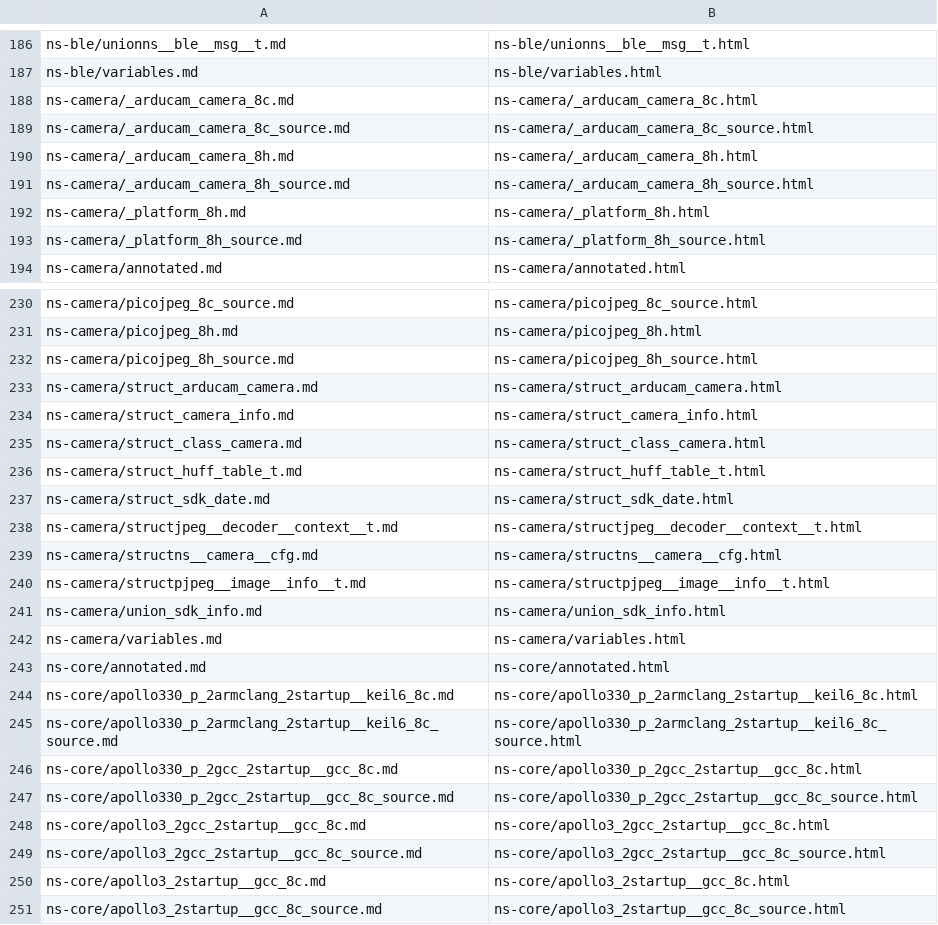
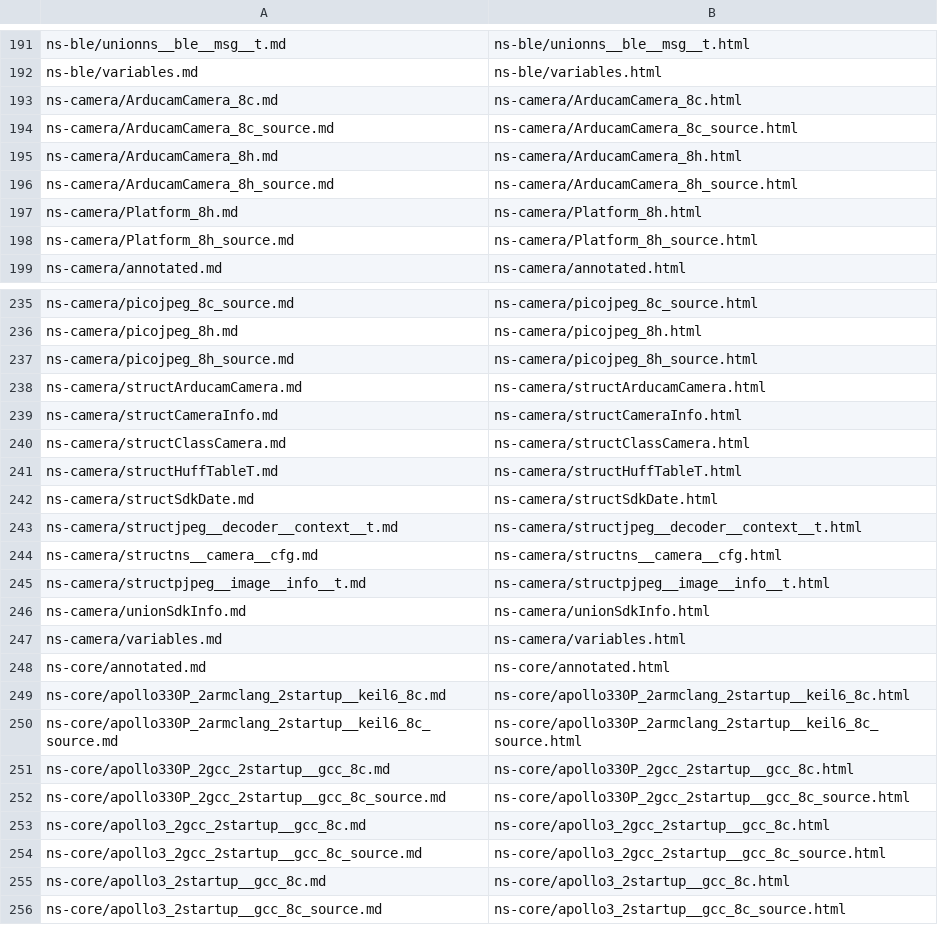
Before and after one commit to AmbiqAI/neuralSPOT, a TSV file: docs/hooks/redirect_pages.tsv, drawn as a sheet; only a part is shown, gaps mark what is left out; the diff covers the shown part only.

```diff
--- a/docs/hooks/redirect_pages.tsv
+++ b/docs/hooks/redirect_pages.tsv
@@ -187,8 +192,8 @@ ns-ble/unionns__ble__msg__t.md	ns-ble/unionns__ble__msg__t.html
 ns-ble/variables.md	ns-ble/variables.html
-ns-camera/_arducam_camera_8c.md	ns-camera/_arducam_camera_8c.html
-ns-camera/_arducam_camera_8c_source.md	ns-camera/_arducam_camera_8c_source.html
-ns-camera/_arducam_camera_8h.md	ns-camera/_arducam_camera_8h.html
-ns-camera/_arducam_camera_8h_source.md	ns-camera/_arducam_camera_8h_source.html
-ns-camera/_platform_8h.md	ns-camera/_platform_8h.html
-ns-camera/_platform_8h_source.md	ns-camera/_platform_8h_source.html
+ns-camera/ArducamCamera_8c.md	ns-camera/ArducamCamera_8c.html
+ns-camera/ArducamCamera_8c_source.md	ns-camera/ArducamCamera_8c_source.html
+ns-camera/ArducamCamera_8h.md	ns-camera/ArducamCamera_8h.html
+ns-camera/ArducamCamera_8h_source.md	ns-camera/ArducamCamera_8h_source.html
+ns-camera/Platform_8h.md	ns-camera/Platform_8h.html
+ns-camera/Platform_8h_source.md	ns-camera/Platform_8h_source.html
 ns-camera/annotated.md	ns-camera/annotated.html
@@ -232,7 +237,7 @@ ns-camera/picojpeg_8h.md	ns-camera/picojpeg_8h.html
 ns-camera/picojpeg_8h_source.md	ns-camera/picojpeg_8h_source.html
-ns-camera/struct_arducam_camera.md	ns-camera/struct_arducam_camera.html
-ns-camera/struct_camera_info.md	ns-camera/struct_camera_info.html
-ns-camera/struct_class_camera.md	ns-camera/struct_class_camera.html
-ns-camera/struct_huff_table_t.md	ns-camera/struct_huff_table_t.html
-ns-camera/struct_sdk_date.md	ns-camera/struct_sdk_date.html
+ns-camera/structArducamCamera.md	ns-camera/structArducamCamera.html
+ns-camera/structCameraInfo.md	ns-camera/structCameraInfo.html
+ns-camera/structClassCamera.md	ns-camera/structClassCamera.html
+ns-camera/structHuffTableT.md	ns-camera/structHuffTableT.html
+ns-camera/structSdkDate.md	ns-camera/structSdkDate.html
 ns-camera/structjpeg__decoder__context__t.md	ns-camera/structjpeg__decoder__context__t.html
@@ -240,9 +245,9 @@ ns-camera/structns__camera__cfg.md	ns-camera/structns__camera__cfg.html
 ns-camera/structpjpeg__image__info__t.md	ns-camera/structpjpeg__image__info__t.html
-ns-camera/union_sdk_info.md	ns-camera/union_sdk_info.html
+ns-camera/unionSdkInfo.md	ns-camera/unionSdkInfo.html
 ns-camera/variables.md	ns-camera/variables.html
 ns-core/annotated.md	ns-core/annotated.html
-ns-core/apollo330_p_2armclang_2startup__keil6_8c.md	ns-core/apollo330_p_2armclang_2startup__keil6_8c.html
-ns-core/apollo330_p_2armclang_2startup__keil6_8c_source.md	ns-core/apollo330_p_2armclang_2startup__keil6_8c_source.html
-ns-core/apollo330_p_2gcc_2startup__gcc_8c.md	ns-core/apollo330_p_2gcc_2startup__gcc_8c.html
-ns-core/apollo330_p_2gcc_2startup__gcc_8c_source.md	ns-core/apollo330_p_2gcc_2startup__gcc_8c_source.html
+ns-core/apollo330P_2armclang_2startup__keil6_8c.md	ns-core/apollo330P_2armclang_2startup__keil6_8c.html
+ns-core/apollo330P_2armclang_2startup__keil6_8c_source.md	ns-core/apollo330P_2armclang_2startup__keil6_8c_source.html
+ns-core/apollo330P_2gcc_2startup__gcc_8c.md	ns-core/apollo330P_2gcc_2startup__gcc_8c.html
+ns-core/apollo330P_2gcc_2startup__gcc_8c_source.md	ns-core/apollo330P_2gcc_2startup__gcc_8c_source.html
 ns-core/apollo3_2gcc_2startup__gcc_8c.md	ns-core/apollo3_2gcc_2startup__gcc_8c.html
```
Also changed, not shown: 18 added rows, 13 removed rows and 13 edited cells elsewhere in this file, 1 other file.
